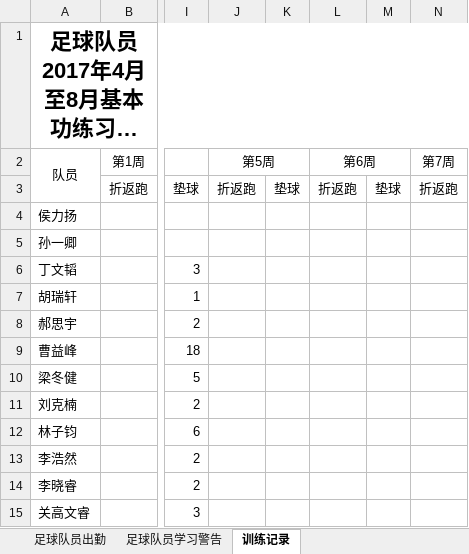
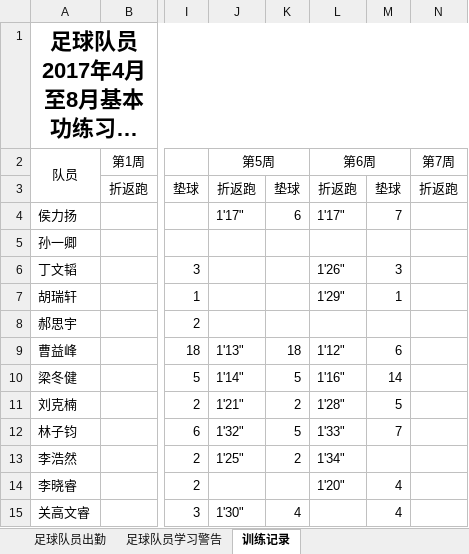
Before and after one commit to ztWilliam/kidedu, an Excel workbook: soccer/福豆足球队统计表格－2017春季学期.xlsx, sheet 训练记录, drawn as a sheet; only a part is shown, gaps mark what is left out; long unchanged cells end in …; values as stored, in another font and other column widths than the file's, no borders; the diff covers the shown part only; the diff names each change by its address in the sheet, - before the commit and + after, or states it on an @@ line.

```diff
--- a/soccer/福豆足球队统计表格－2017春季学期.xlsx (sheet 训练记录)
+++ b/soccer/福豆足球队统计表格－2017春季学期.xlsx (sheet 训练记录)
-J4 (第5周): (empty)
+J4 (第5周): 1'17"
-K4: (empty)
+K4: 6
-L4 (第6周): (empty)
+L4 (第6周): 1'17"
-M4: (empty)
+M4: 7
-L6 (第6周): (empty)
+L6 (第6周): 1'26"
-M6: (empty)
+M6: 3
-L7 (第6周): (empty)
+L7 (第6周): 1'29"
-M7: (empty)
+M7: 1
-J9 (第5周): (empty)
+J9 (第5周): 1'13"
-K9: (empty)
+K9: 18
-L9 (第6周): (empty)
+L9 (第6周): 1'12"
-M9: (empty)
+M9: 6
-J10 (第5周): (empty)
+J10 (第5周): 1'14"
-K10: (empty)
+K10: 5
-L10 (第6周): (empty)
+L10 (第6周): 1'16"
-M10: (empty)
+M10: 14
-J11 (第5周): (empty)
+J11 (第5周): 1'21"
-K11: (empty)
+K11: 2
-L11 (第6周): (empty)
+L11 (第6周): 1'28"
-M11: (empty)
+M11: 5
-J12 (第5周): (empty)
+J12 (第5周): 1'32"
-K12: (empty)
+K12: 5
-L12 (第6周): (empty)
+L12 (第6周): 1'33"
-M12: (empty)
+M12: 7
-J13 (第5周): (empty)
+J13 (第5周): 1'25"
-K13: (empty)
+K13: 2
-L13 (第6周): (empty)
+L13 (第6周): 1'34"
-L14 (第6周): (empty)
+L14 (第6周): 1'20"
-M14:M15: (empty)
+M14:M15: 4
-J15 (第5周): (empty)
+J15 (第5周): 1'30"
-K15: (empty)
+K15: 4
```
Also changed, not shown: 25 edited cells elsewhere in this sheet, sheet 足球队员学习警告, sheet 足球队员出勤, formulas that keep their value.
